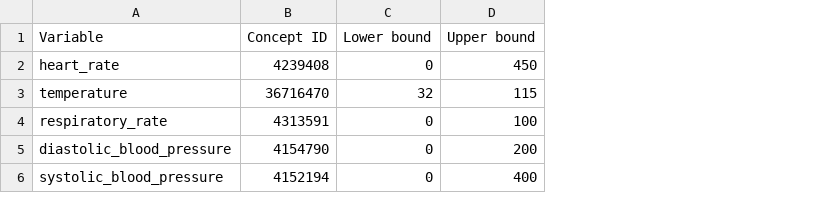
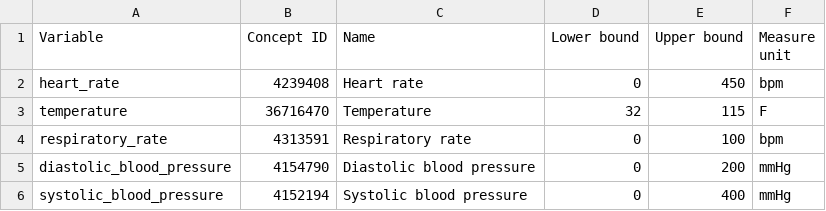
Before and after one commit to NICST-PROTECT/ccaa.inspectEHR, a CSV file: data/measure_bounds.csv, drawn as a sheet; the diff names each change by its address in the sheet, - before the commit and + after, or states it on an @@ line.

Commit message:
measurement checks are taken to one function

```diff
--- a/data/measure_bounds.csv
+++ b/data/measure_bounds.csv
+column C (Name), rows 2-6: Heart rate | Temperature | Respiratory rate | Diastolic blood pressure | Systolic blood pressure
+column F (Measure unit), rows 2-6: bpm | F | bpm | mmHg | mmHg
```
Also changed, not shown: 2 other files.
